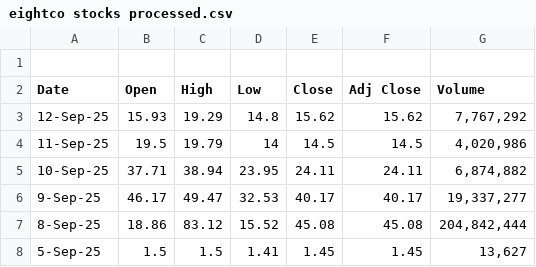
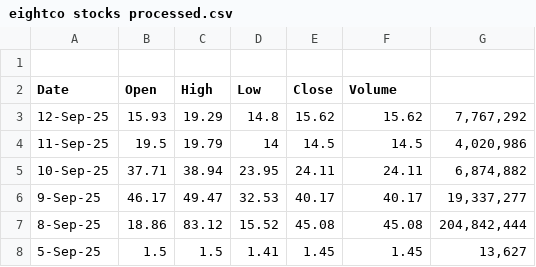
Before and after one commit to chloelxy/P4-3, a CSV file: eightco stocks processed.csv, drawn as a sheet; only a part is shown.

Commit message:
eightco stocks processed.csv

```diff
--- a/eightco stocks processed.csv
+++ b/eightco stocks processed.csv
@@ -1,3 +1,3 @@
 
-Date,Open,High,Low,Close ,Adj Close ,Volume
+Date,Open,High,Low,Close,Volume
 12-Sep-25,15.93,19.29,14.8,15.62,15.62,"7,767,292"
```
